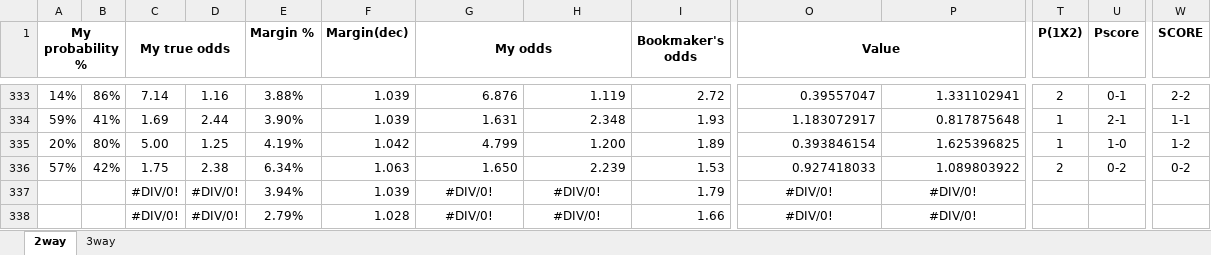
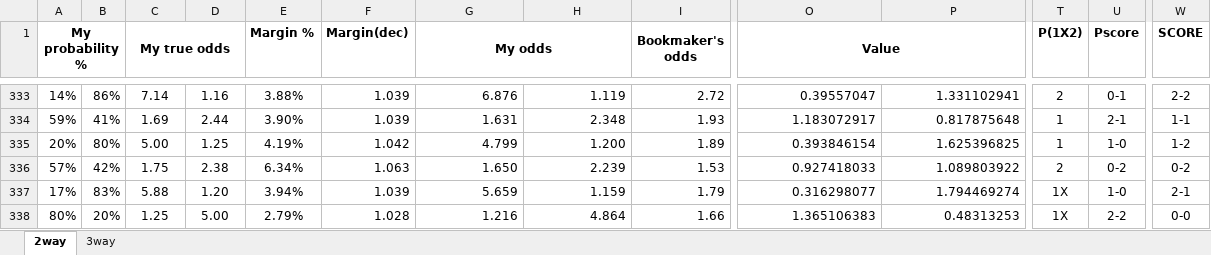
Before and after one commit to gitboyzorro5/FDAS, an Excel workbook: myodds.xlsx, sheet 2way, drawn as a sheet; only a part is shown, gaps mark what is left out; values as stored, in another font and other column widths than the file's, no borders; the diff covers the shown part only; the diff names each change by its address in the sheet, - before the commit and + after, or states it on an @@ line.

```diff
--- a/myodds.xlsx (sheet 2way)
+++ b/myodds.xlsx (sheet 2way)
-A337 (My probability %): (empty)
+A337 (My probability %): 17%
-B337: (empty)
+B337: 83%
-C337 (My true odds): #DIV/0!
+C337 (My true odds): 5.88
-D337: #DIV/0!
+D337: 1.20
-G337 (My odds): #DIV/0!
+G337 (My odds): 5.659
-G337:H338 alignment: center
+G337:H338 alignment: right
-H337: #DIV/0!
+H337: 1.159
-O337 (Value): #DIV/0!
+O337 (Value): 0.316298077
-O337:P338 alignment: center
+O337:P338 alignment: right
-P337: #DIV/0!
+P337: 1.794469274
-T337:T338 (P(1X2)): (empty)
+T337:T338 (P(1X2)): 1X
-U337 (Pscore): (empty)
+U337 (Pscore): 1-0
-W337 (SCORE): (empty)
+W337 (SCORE): 2-1
-A338 (My probability %): (empty)
+A338 (My probability %): 80%
-B338: (empty)
+B338: 20%
-C338 (My true odds): #DIV/0!
+C338 (My true odds): 1.25
-D338: #DIV/0!
+D338: 5.00
-G338 (My odds): #DIV/0!
+G338 (My odds): 1.216
-H338: #DIV/0!
+H338: 4.864
-O338 (Value): #DIV/0!
+O338 (Value): 1.365106383
-P338: #DIV/0!
+P338: 0.48313253
-U338 (Pscore): (empty)
+U338 (Pscore): 2-2
-W338 (SCORE): (empty)
+W338 (SCORE): 0-0
```
Also changed, not shown: 56 added rows, 176 edited cells and cell formats elsewhere in this sheet, sheet 3way, 5 other files.
